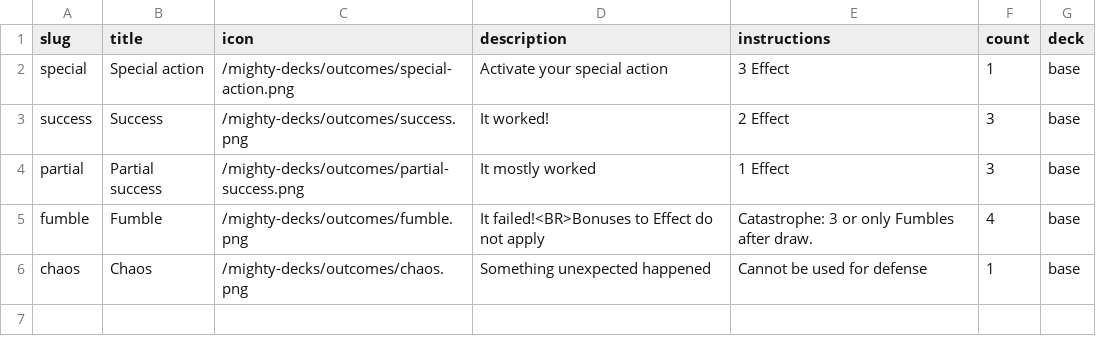
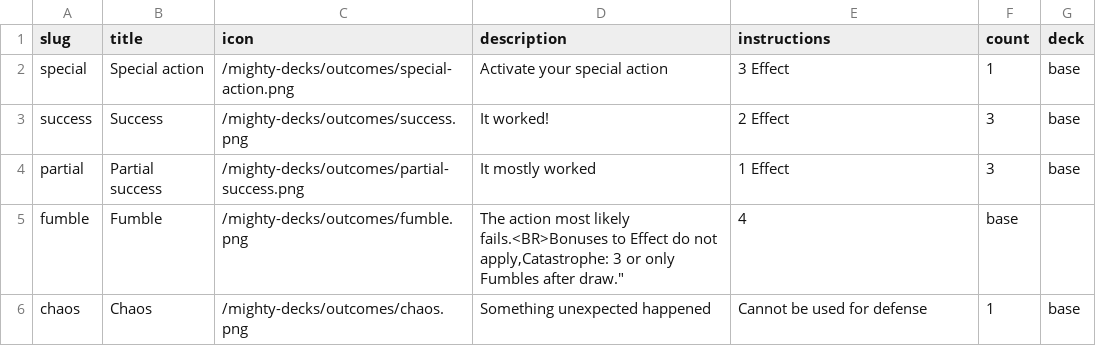
Before and after one commit to tomasreichmann/mighty-decks-ai-storyteller, a CSV file: apps/web/src/data/outcomes-en.csv, drawn as a sheet.

```diff
--- a/apps/web/src/data/outcomes-en.csv
+++ b/apps/web/src/data/outcomes-en.csv
@@ -4,3 +4,3 @@
 "partial","Partial success","/mighty-decks/outcomes/partial-success.png","It mostly worked","1 Effect",3,"base"
-"fumble","Fumble","/mighty-decks/outcomes/fumble.png","It failed!<BR>Bonuses to Effect do not apply","Catastrophe: 3 or only Fumbles after draw.",4,"base"
+"fumble","Fumble","/mighty-decks/outcomes/fumble.png","The action most likely fails.<BR>Bonuses to Effect do not apply,"Catastrophe: 3 or only Fumbles after draw.",4,"base"
 "chaos","Chaos","/mighty-decks/outcomes/chaos.png","Something unexpected happened","Cannot be used for defense",1,"base"
```
Also changed, not shown: apps/web/src/data/effects-en.csv, apps/web/src/data/stunts-en.csv, 22 other files.
